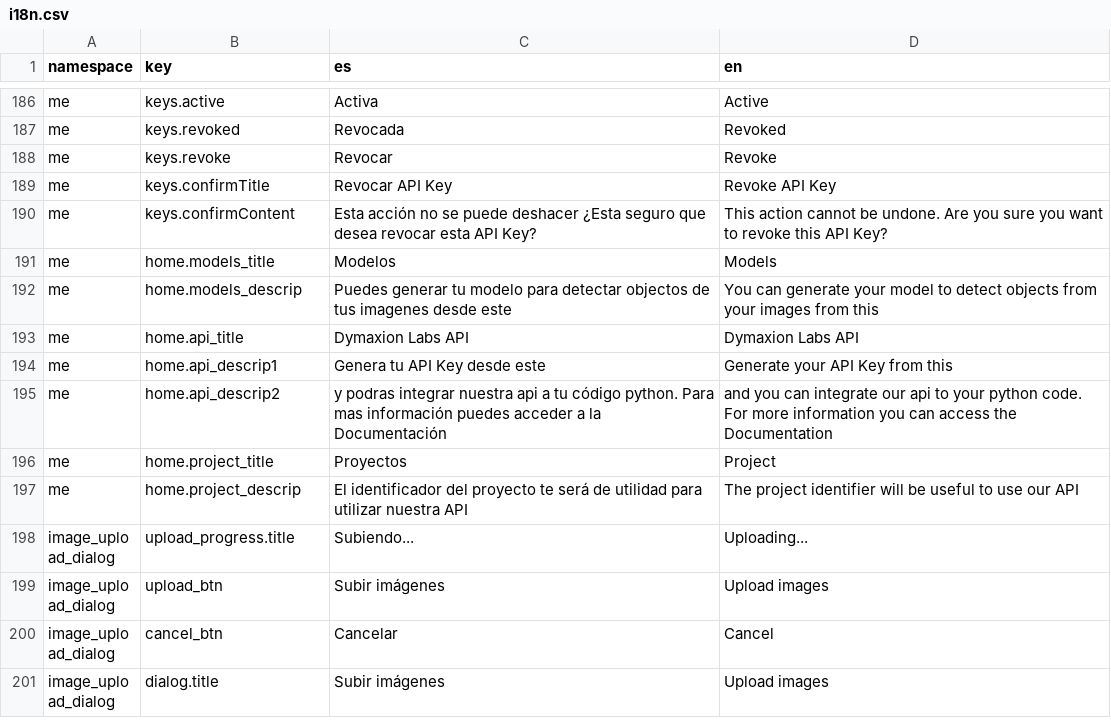
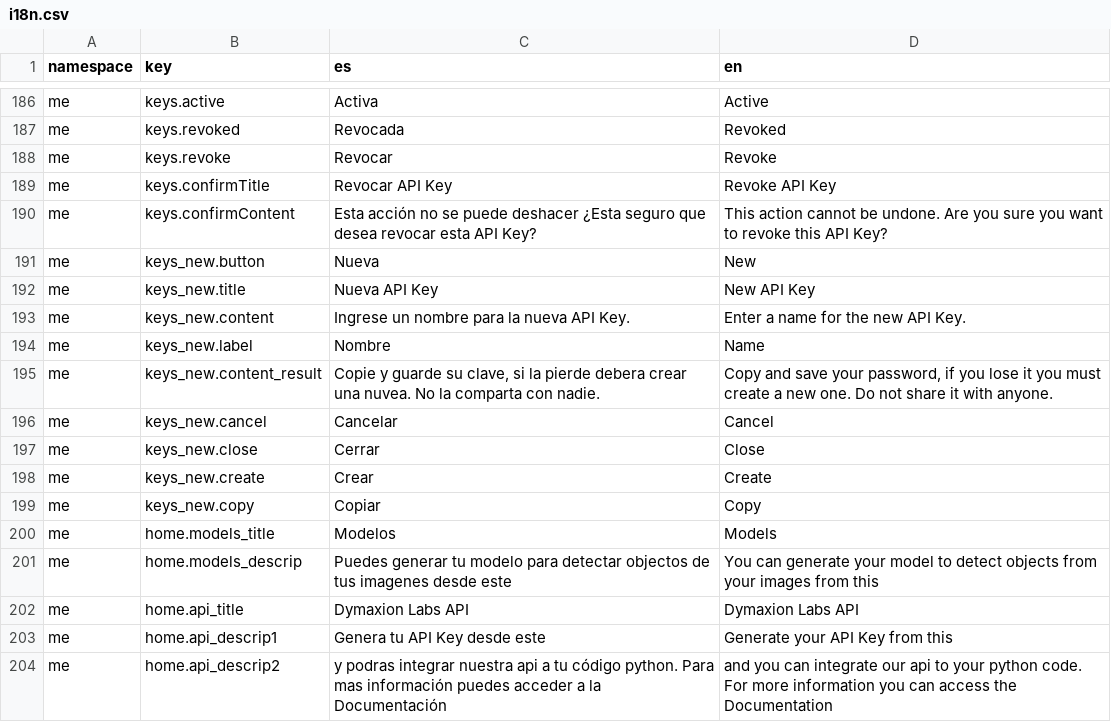
Before and after one commit to dymaxionlabs/platform, a CSV file: i18n.csv, drawn as a sheet; only a part is shown, gaps mark what is left out; the shorter side is filled out with more unchanged rows.

```diff
--- a/i18n.csv
+++ b/i18n.csv
@@ -190,2 +190,11 @@ me,keys.confirmTitle,Revocar API Key,Revoke API Key
 me,keys.confirmContent,Esta acción no se puede deshacer ¿Esta seguro que desea revocar esta API Key?,This action cannot be undone. Are you sure you want to revoke this API Key?
+me,keys_new.button,Nueva,New
+me,keys_new.title,Nueva API Key,New API Key
+me,keys_new.content,Ingrese un nombre para la nueva API Key.,Enter a name for the new API Key.
+me,keys_new.label,Nombre,Name
+me,keys_new.content_result,"Copie y guarde su clave, si la pierde debera crear una nuvea. No la comparta con nadie.","Copy and save your password, if you lose it you must create a new one. Do not share it with anyone."
+me,keys_new.cancel,Cancelar,Cancel
+me,keys_new.close,Cerrar,Close
+me,keys_new.create,Crear,Create
+me,keys_new.copy,Copiar,Copy
 me,home.models_title,Modelos,Models
```
Also changed, not shown: 3 other files.
